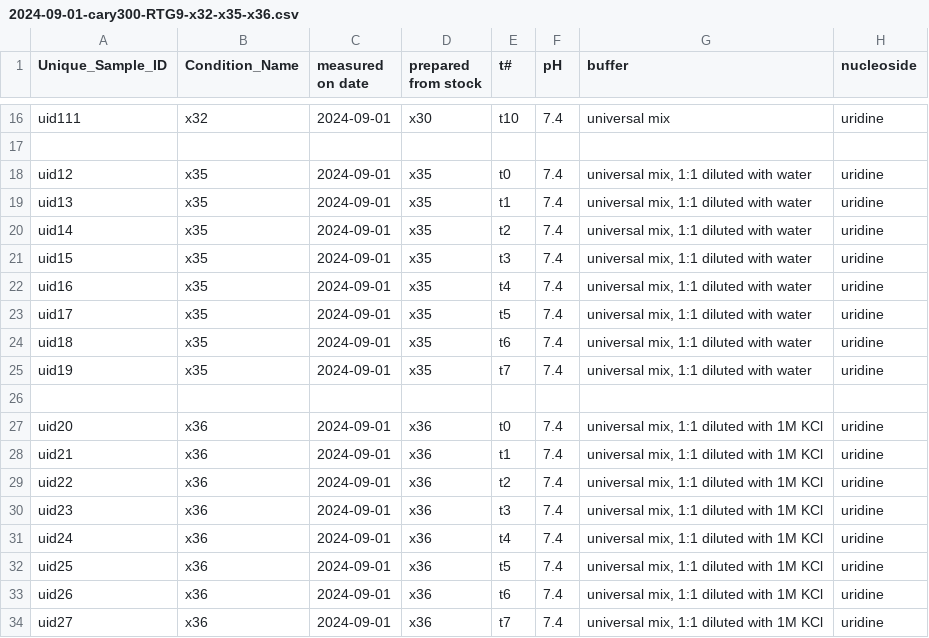
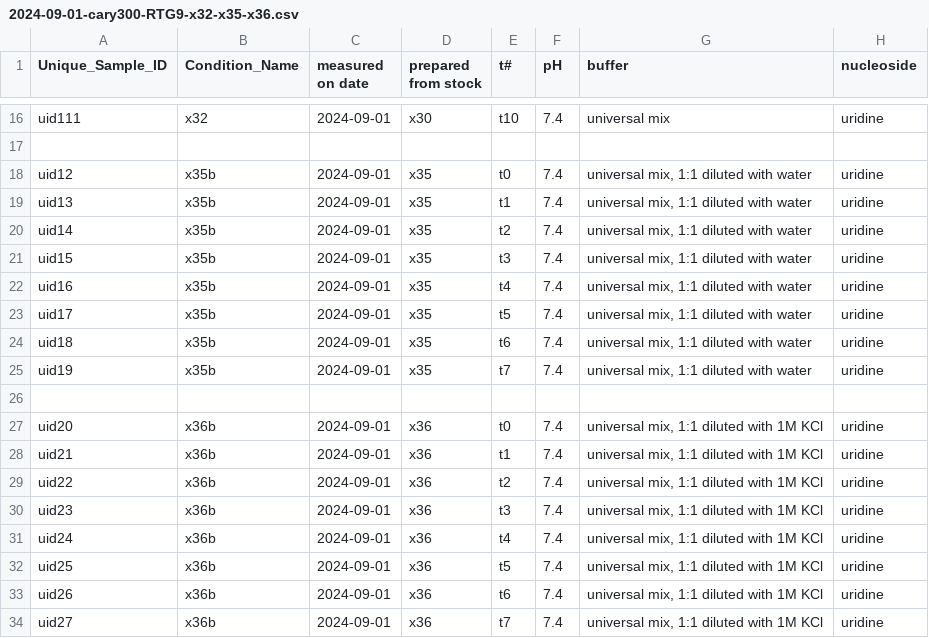
Before and after one commit to rgiessmann/lab-data-metadata, a CSV file: 2024-09-01-cary300-RTG9-x32-x35-x36.csv, drawn as a sheet; only a part is shown, gaps mark what is left out; the diff names each change by its address in the sheet, - before the commit and + after, or states it on an @@ line.

Commit message:
rename x35 (used to identify stock and reaction) to x35 (stock) or x35b (reaction)

```diff
--- a/2024-09-01-cary300-RTG9-x32-x35-x36.csv
+++ b/2024-09-01-cary300-RTG9-x32-x35-x36.csv
-B18:B25 (Condition_Name): x35
+B18:B25 (Condition_Name): x35b
-B27:B34 (Condition_Name): x36
+B27:B34 (Condition_Name): x36b
```
